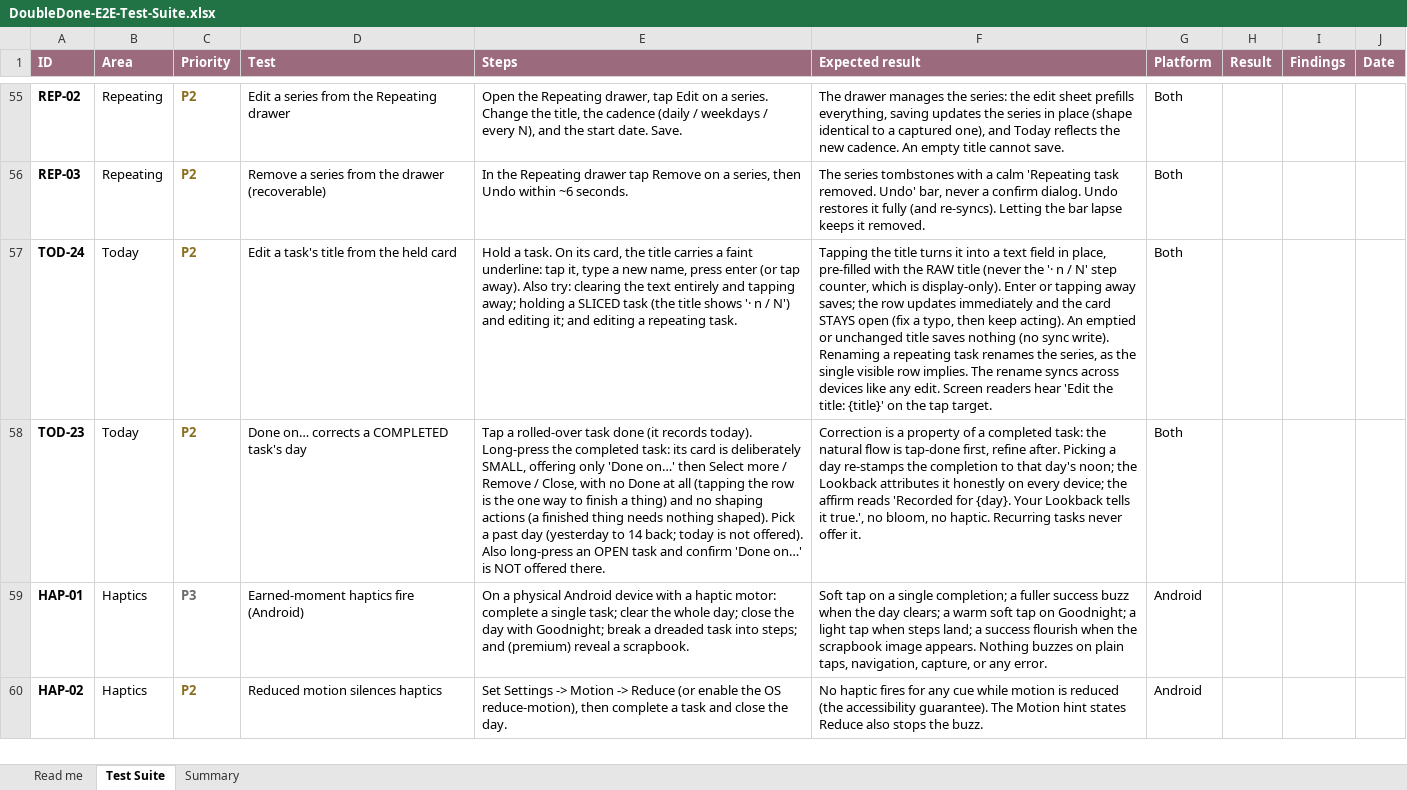
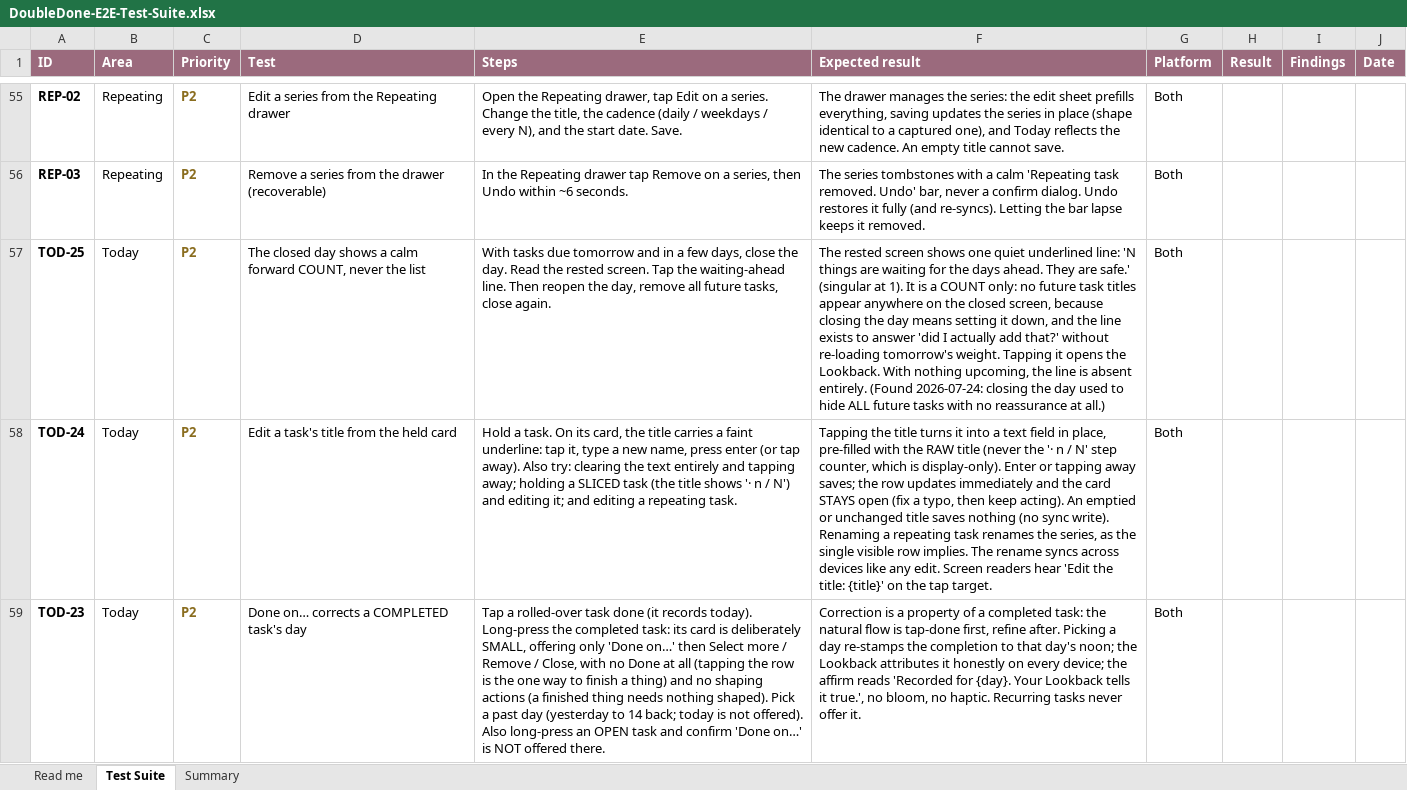
Before and after one commit to melroyds/doubledone, an Excel workbook: docs/qa/DoubleDone-E2E-Test-Suite.xlsx, sheet Test Suite, drawn as a sheet; only a part is shown, gaps mark what is left out; the shorter side is filled out with more unchanged rows; values as stored, in another font and other column widths than the file's, no borders; conditional formats not drawn; the diff names each change by its address in the sheet, - before the commit and + after, or states it on an @@ line.

```diff
--- a/docs/qa/DoubleDone-E2E-Test-Suite.xlsx (sheet Test Suite)
+++ b/docs/qa/DoubleDone-E2E-Test-Suite.xlsx (sheet Test Suite)
+row 57: TOD-25 | Today | P2 | The closed day shows a calm forward COUNT, never the list | With tasks due tomorrow and in a few days, close the day. Read the rested screen. Tap the waiting-ahead line. Then reopen the day, remove all future tasks, close again. | The rested screen shows one quiet underlined line: 'N things are waiting for the days ahead. They are safe.' (singular at 1). It is a COUNT only: no future task titles appear anywhere on the closed screen, because closing the day means setting it down, and the line exists to answer 'did I actually add that?' without re-loading tomorrow's weight. Tapping it opens the Lookback. With nothing upcoming, the line is absent entirely. (Found 2026-07-24: closing the day used to hide ALL future tasks with no reassurance at all.) | Both
```
Also changed, not shown: sheet Summary, 8 other files.
